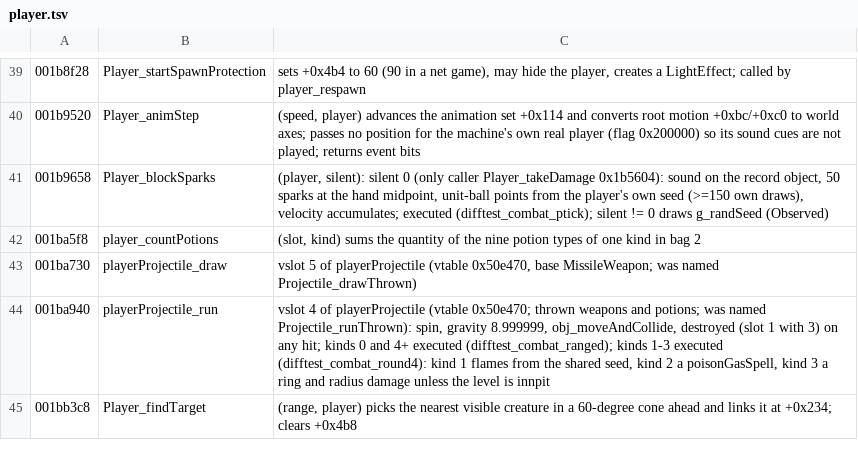
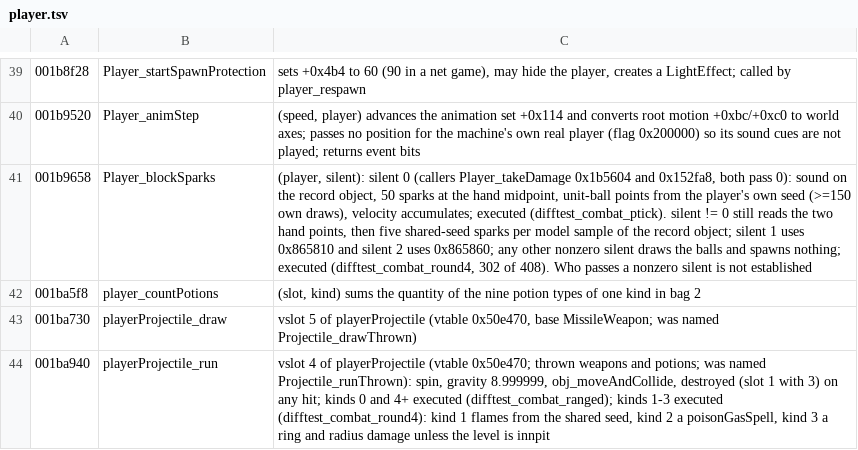
Before and after one commit to Open-Champions/champions-return-to-arms-re, a TSV file: symbols/player.tsv, drawn as a sheet; only a part is shown, gaps mark what is left out; the shorter side is filled out with more unchanged rows; the diff names each change by its address in the sheet, - before the commit and + after, or states it on an @@ line.

```diff
--- a/symbols/player.tsv
+++ b/symbols/player.tsv
-C41: …silent 0 (only caller Player_takeDamage 0x1b5604): sound on the record object, 50 sparks at the hand midpoint, unit-ball points from the player's own seed (>=150 own draws), velocity accumulates; executed (difftest_combat_ptick); silent != 0 draws g_randSeed (Observed)
+C41: …silent 0 (callers Player_takeDamage 0x1b5604 and 0x152fa8, both pass 0): sound on the record object, 50 sparks at the hand midpoint, unit-ball points from the player's own seed (>=150 own draws), velocity accumulates; executed (difftest_combat_ptick). silent != 0 still reads the two hand points, then five shared-seed sparks per model sample of the record object; silent 1 uses 0x865810 and silent 2 uses 0x865860; any other nonzero silent draws the balls and spawns nothing; executed (difftest_combat_round4, 302 of 408). Who passes a nonzero silent is not established
```
Also changed, not shown: 5 other files.
